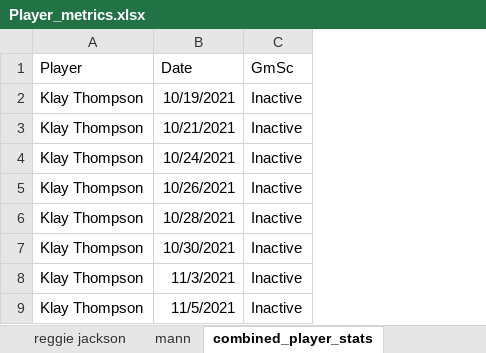
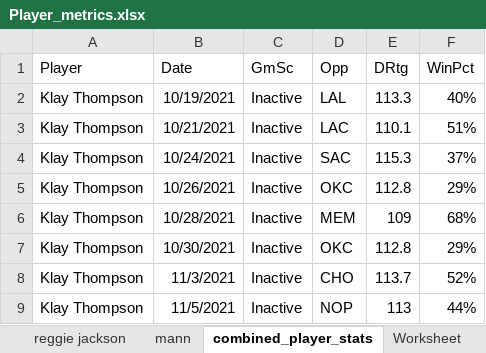
Before and after one commit to alanlin12/PlayerEmotionAnalysis, an Excel workbook: Player Stats/Player_metrics.xlsx, sheet combined_player_stats, drawn as a sheet; only a part is shown; values as stored, in another font and other column widths than the file's, no borders; the diff names each change by its address in the sheet, - before the commit and + after, or states it on an @@ line.

```diff
--- a/Player Stats/Player_metrics.xlsx (sheet combined_player_stats)
+++ b/Player Stats/Player_metrics.xlsx (sheet combined_player_stats)
+sheet tab: Worksheet
+column D (Opp), rows 2-9: LAL | LAC | SAC | OKC | MEM | OKC | CHO | NOP
+column E (DRtg), rows 2-9: 113.3 | 110.1 | 115.3 | 112.8 | 109 | 112.8 | 113.7 | 113
+column F (WinPct), rows 2-9: 40% | 51% | 37% | 29% | 68% | 29% | 52% | 44%
```
Also changed, not shown: other sheet tabs, Player Stats/nba_postgame_interviews_with_gmsc.xlsx, 4 other files.
